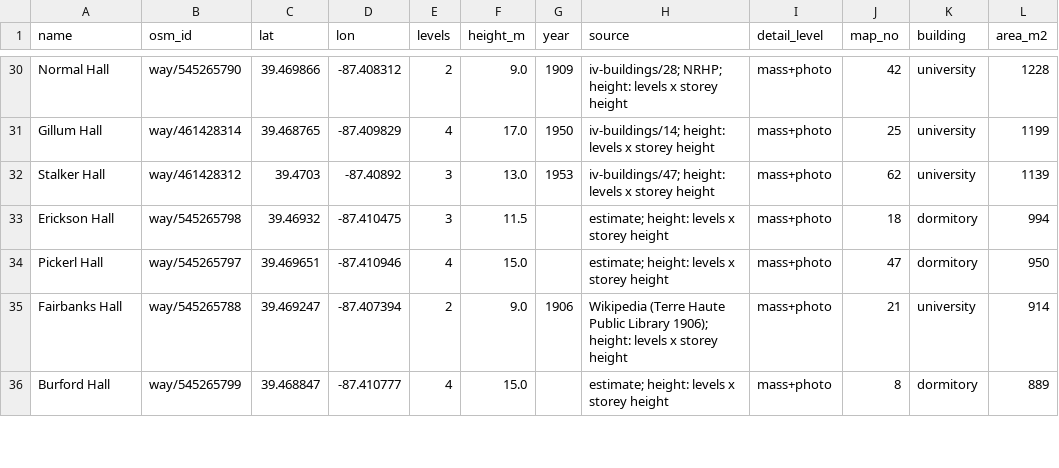
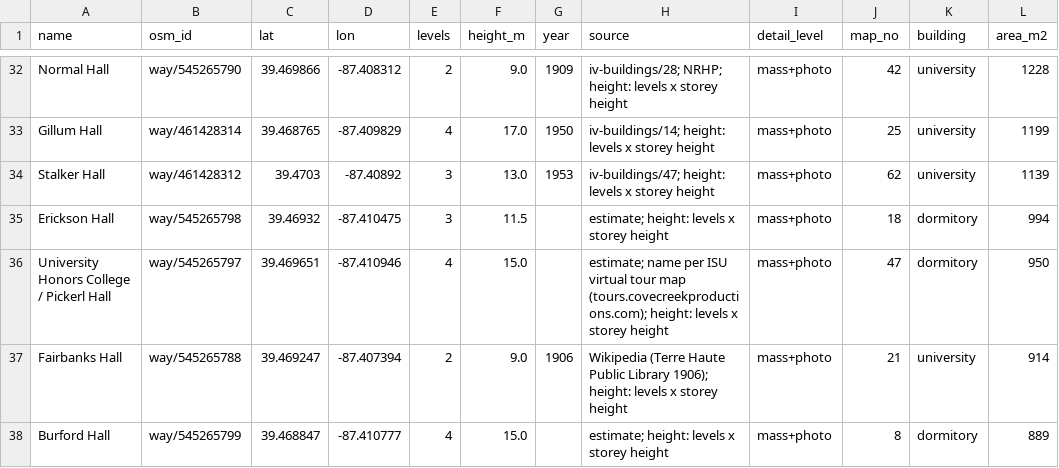
Before and after one commit to youngbrain85/isu-campus-3d, a CSV file: data/buildings.csv, drawn as a sheet; only a part is shown, gaps mark what is left out; addresses are those after the commit; the diff covers the shown part only; the diff names each change by its address in the sheet, - before the commit and + after, or states it on an @@ line.

```diff
--- a/data/buildings.csv
+++ b/data/buildings.csv
-A36 (name): Pickerl Hall
+A36 (name): University Honors College / Pickerl Hall
-H36 (source): estimate; height: levels…
+H36 (source): estimate; name per ISU virtual tour map (tours.covecreekproductions.com); height: levels…
```
Also changed, not shown: 3 added rows, 3 removed rows and 28 edited cells elsewhere in this file, data/building_facts.csv, 12 other files.
